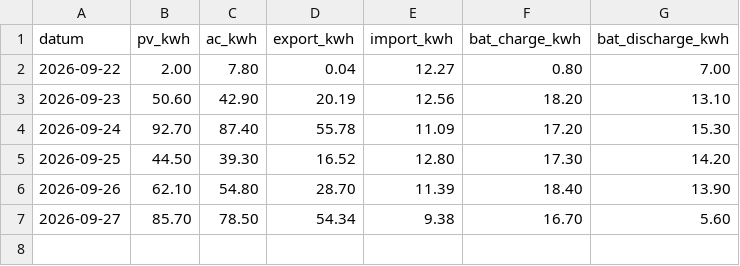
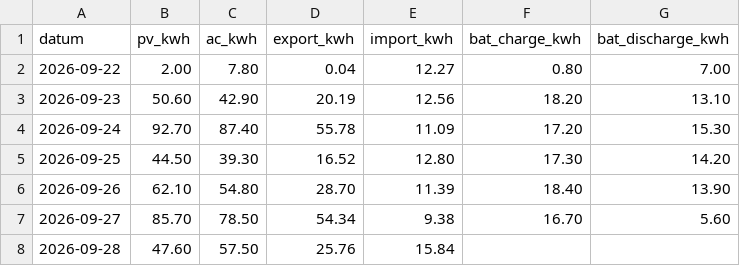
Before and after one commit to rotski/solax-daglig, a CSV file: solax_data.csv, drawn as a sheet; the diff names each change by its address in the sheet, - before the commit and + after, or states it on an @@ line.

```diff
--- a/solax_data.csv
+++ b/solax_data.csv
+row 8: 2026-09-28 | 47.60 | 57.50 | 25.76 | 15.84
```
Also changed, not shown: 1 other file.
